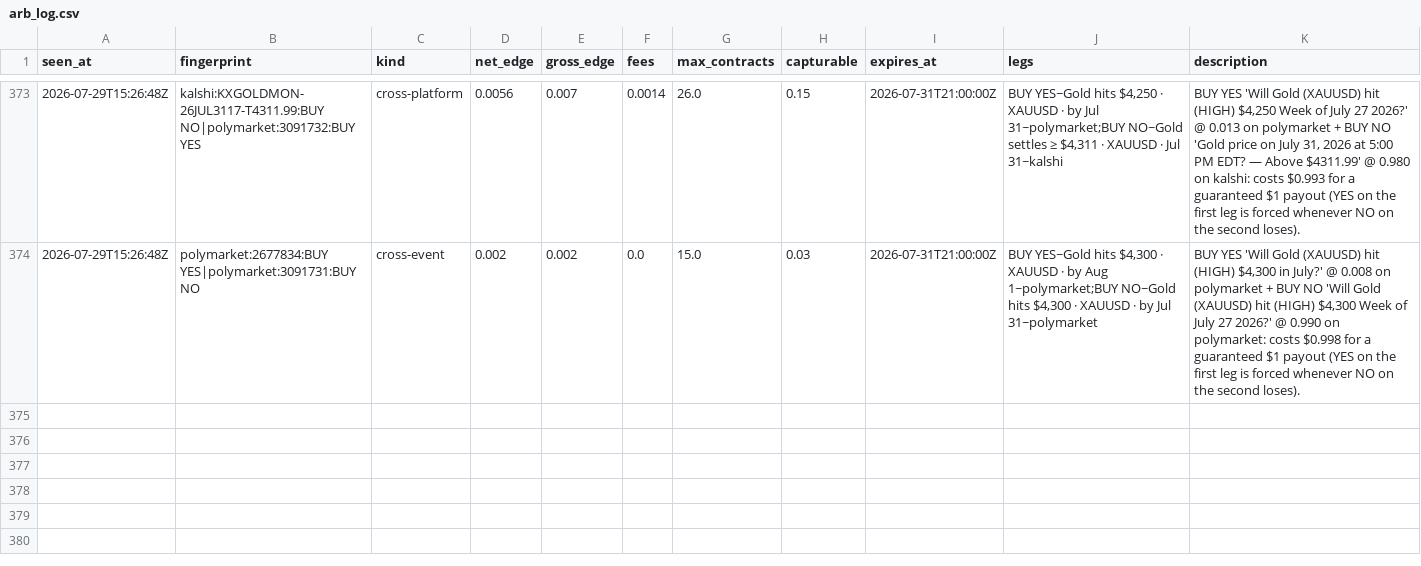
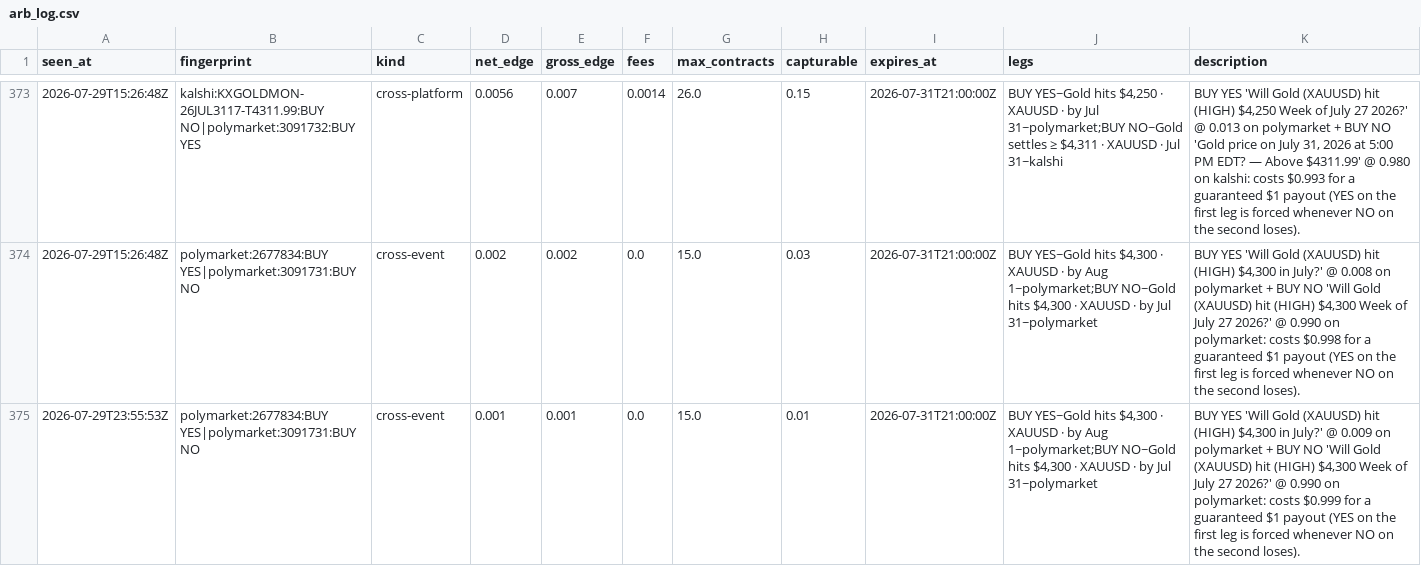
Before and after one commit to IshaanSrivastava1/markets-dashboard, a CSV file: data/arb_log.csv, drawn as a sheet; only a part is shown, gaps mark what is left out; the diff names each change by its address in the sheet, - before the commit and + after, or states it on an @@ line.

```diff
--- a/data/arb_log.csv
+++ b/data/arb_log.csv
+row 375: 2026-07-29T23:55:53Z | polymarket:2677834:BUY YES|polymarket:3091731:BUY NO | cross-event | 0.001 | 0.001 | 0.0 | 15.0 | 0.01 | 2026-07-31T21:00:00Z | BUY YES~Gold hits $4,300 · XAUUSD · by Aug 1~polymarket;BUY NO~Gold hits $4,300 · XAUUSD · by Jul 31~polymarket | BUY YES 'Will Gold (XAUUSD) hit (HIGH) $4,300 in July?' @ 0.009 on polymarket + BUY NO 'Will Gold (XAUUSD) hit (HIGH) $4,300 Week of July 27 2026?' @ 0.990 on polymarket: costs $0.999 for a guaranteed $1 payout (YES on the first leg is forced whenever NO on the second loses).
```
Also changed, not shown: 2 other files.
